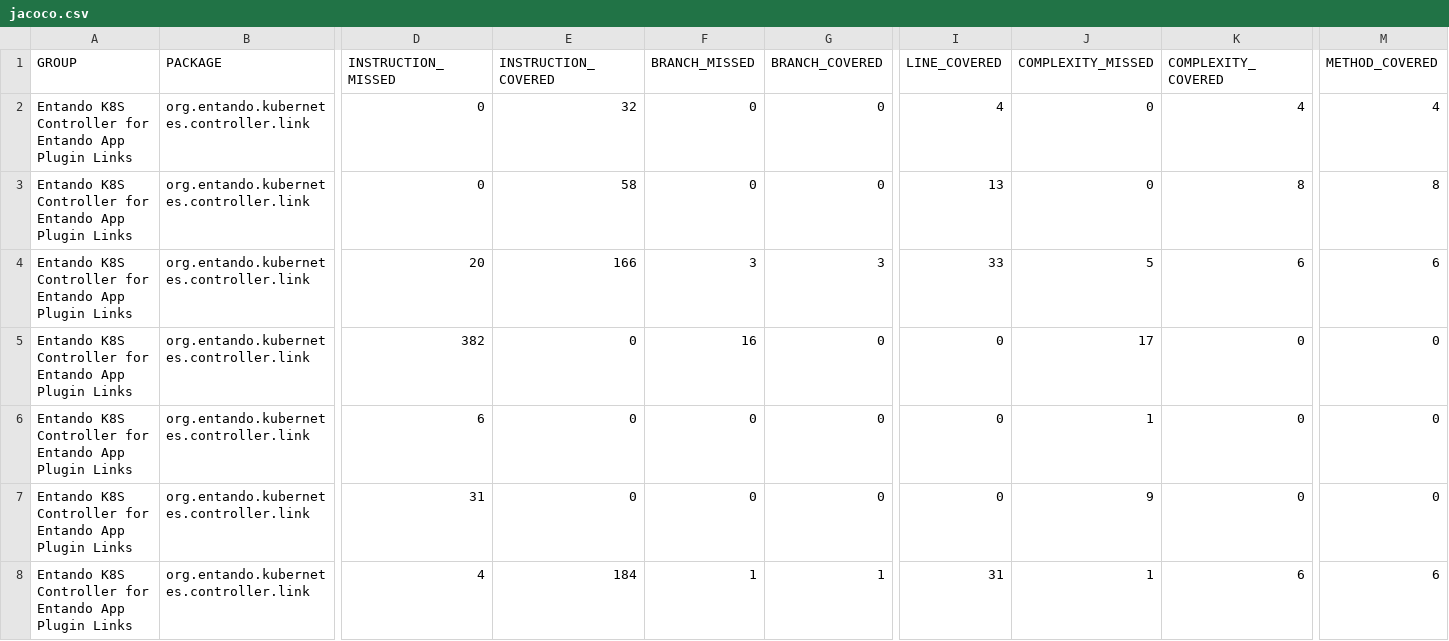
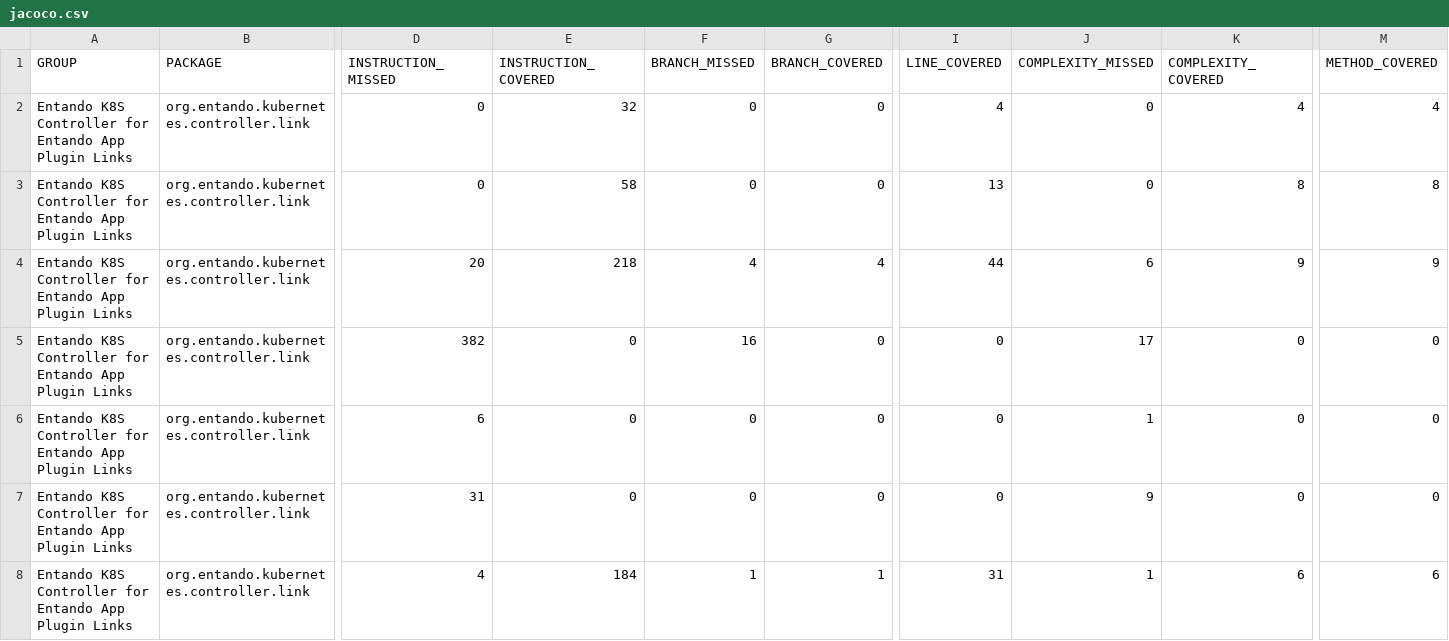
Before and after one commit to entando-k8s-infrastructure/devops-results, a CSV file: entando-k8s-app-plugin-link-controller/master/jacoco/jacoco.csv, drawn as a sheet; only a part is shown, gaps mark what is left out; the diff names each change by its address in the sheet, - before the commit and + after, or states it on an @@ line.

Commit message:
Publishing files for path entando-k8s-app-plugin-link-controller/master

```diff
--- a/entando-k8s-app-plugin-link-controller/master/jacoco/jacoco.csv
+++ b/entando-k8s-app-plugin-link-controller/master/jacoco/jacoco.csv
-E4 (INSTRUCTION_COVERED): 166
+E4 (INSTRUCTION_COVERED): 218
-F4 (BRANCH_MISSED): 3
+F4 (BRANCH_MISSED): 4
-G4 (BRANCH_COVERED): 3
+G4 (BRANCH_COVERED): 4
-I4 (LINE_COVERED): 33
+I4 (LINE_COVERED): 44
-J4 (COMPLEXITY_MISSED): 5
+J4 (COMPLEXITY_MISSED): 6
-K4 (COMPLEXITY_COVERED): 6
+K4 (COMPLEXITY_COVERED): 9
-M4 (METHOD_COVERED): 6
+M4 (METHOD_COVERED): 9
```
Also changed, not shown: 20 other files.
